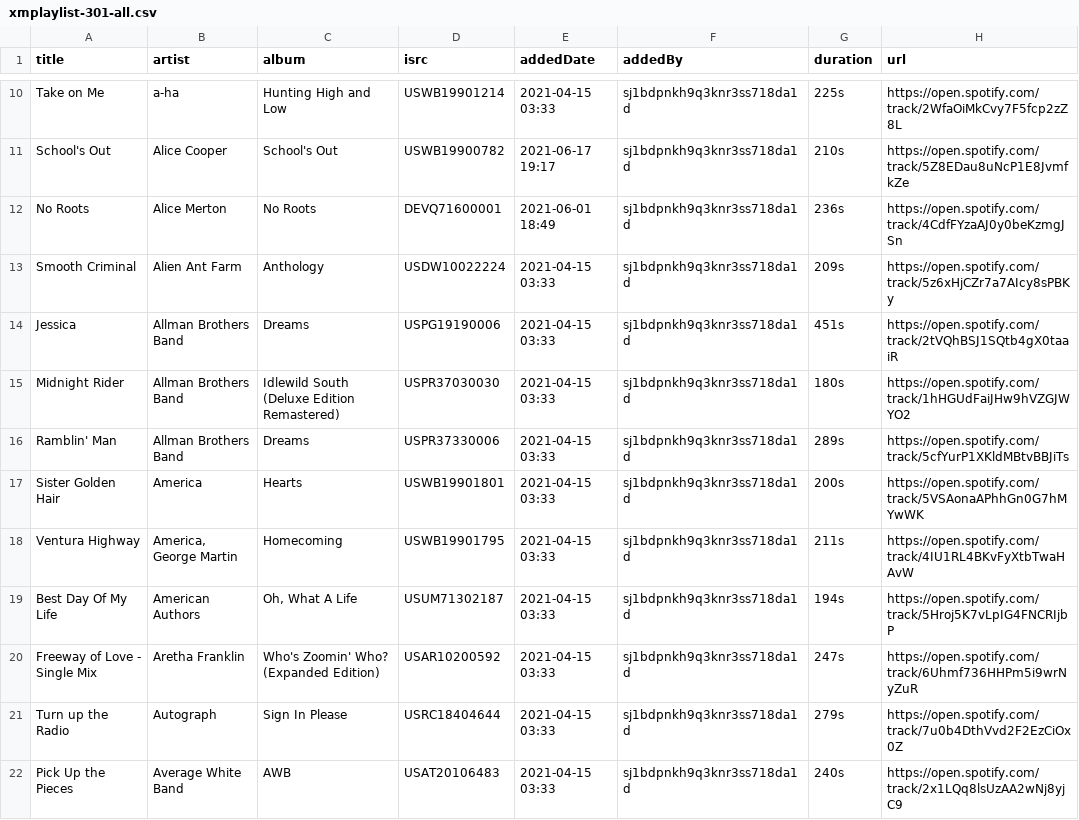
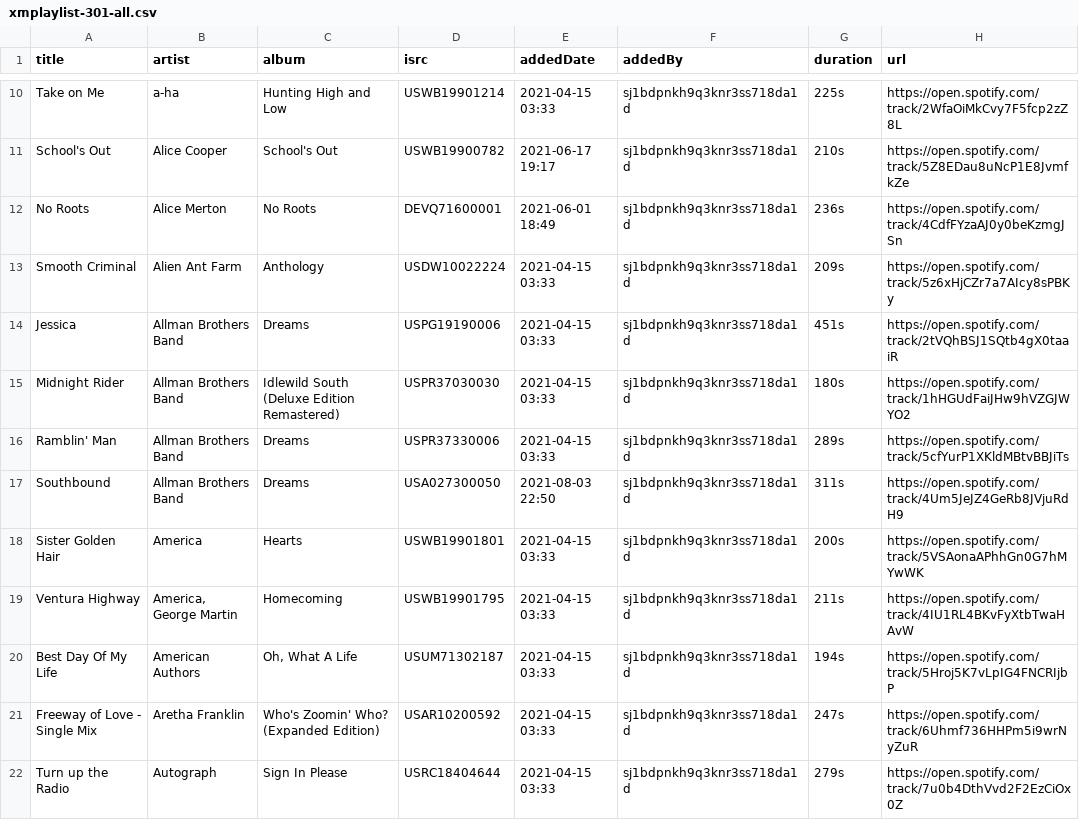
Before and after one commit to randomparity/playlists, a CSV file: spotify/xmplaylist-301-all.csv, drawn as a sheet; only a part is shown, gaps mark what is left out; the shorter side is filled out with more unchanged rows; the diff covers the shown part only; the diff names each change by its address in the sheet, - before the commit and + after, or states it on an @@ line.

```diff
--- a/spotify/xmplaylist-301-all.csv
+++ b/spotify/xmplaylist-301-all.csv
+row 17: Southbound | Allman Brothers Band | Dreams | USA027300050 | 2021-08-03 22:50 | sj1bdpnkh9q3knr3ss718da1d | 311s | https://open.spotify.com/track/4Um5JeJZ4GeRb8JVjuRdH9
```
Also changed, not shown: 5 added rows elsewhere in this file, spotify/kroq-sound-of-la-all.csv, spotify/xmplaylist-12-all.csv, 3 other files.
